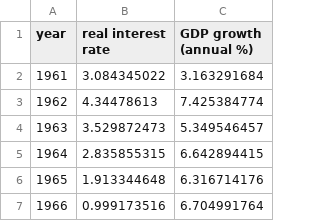
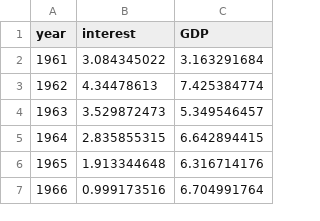
Before and after one commit to chenyangfinance/files, a CSV file: canada_gdp_interest rate.csv, drawn as a sheet; only a part is shown.

Commit message:
Update canada_gdp_interest rate.csv

```diff
--- a/canada_gdp_interest rate.csv
+++ b/canada_gdp_interest rate.csv
@@ -1,2 +1,2 @@
-year	real interest rate	GDP growth (annual %)
+year	interest	GDP
 1961	3.084345022	3.163291684
```
